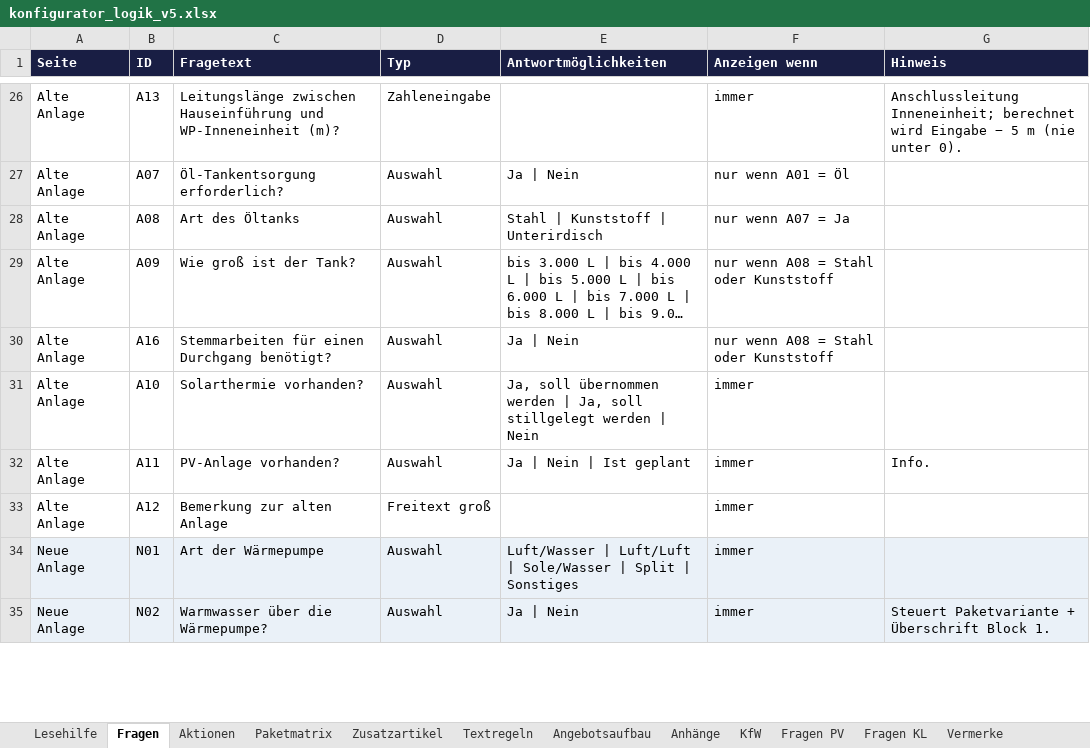
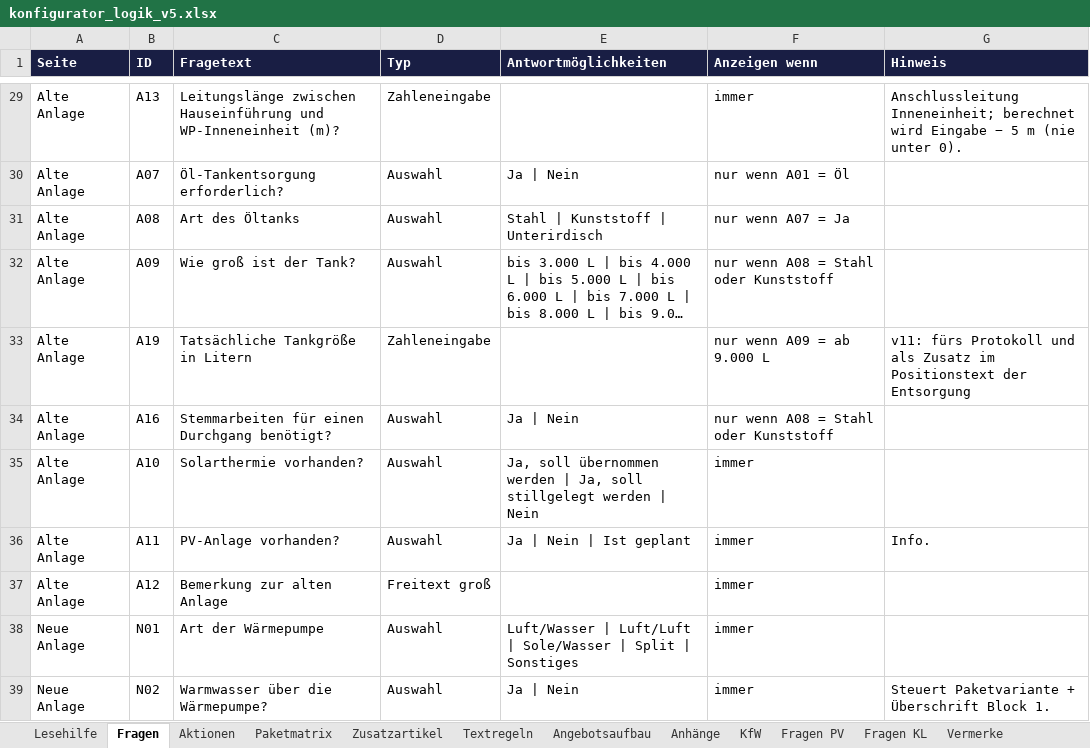
Before and after one commit to AndyS39/friondo-angebotstool, an Excel workbook: konfigurator_logik_v5.xlsx, sheet Fragen, drawn as a sheet; only a part is shown, gaps mark what is left out; long unchanged cells end in …; values as stored, in another font and other column widths than the file's, no borders; addresses are those after the commit; the diff covers the shown part only; the diff names each change by its address in the sheet, - before the commit and + after, or states it on an @@ line.

```diff
--- a/konfigurator_logik_v5.xlsx (sheet Fragen)
+++ b/konfigurator_logik_v5.xlsx (sheet Fragen)
+row 33: Alte Anlage | A19 | Tatsächliche Tankgröße in Litern | Zahleneingabe |  | nur wenn A09 = ab 9.000 L | v11: fürs Protokoll und als Zusatz im Positionstext der Entsorgung
-A38:G39 fill: #EAF1F8
+A38:G39 fill: none
```
Also changed, not shown: 6 added rows, 1 removed row, 7 edited cells and cell formats elsewhere in this sheet, sheet Aktionen, sheet Zusatzartikel, sheet Vermerke, sheet Angebotsaufbau, 9 other files.
